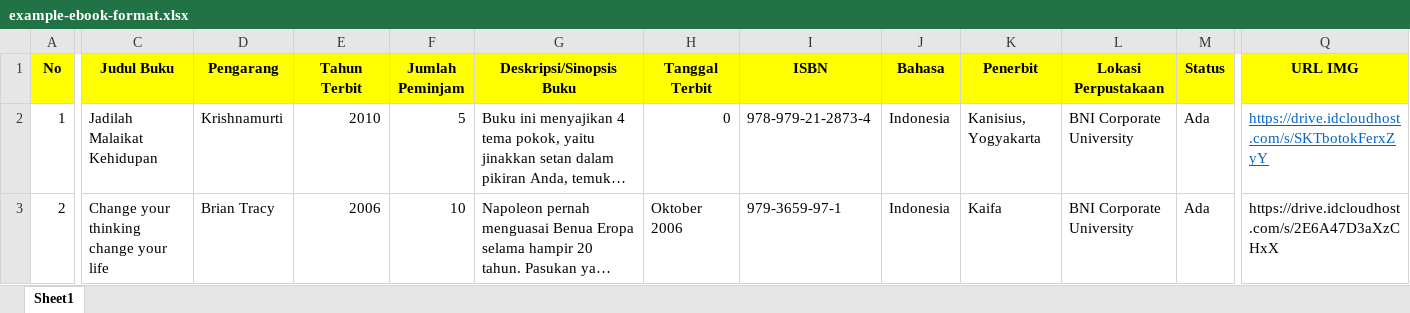
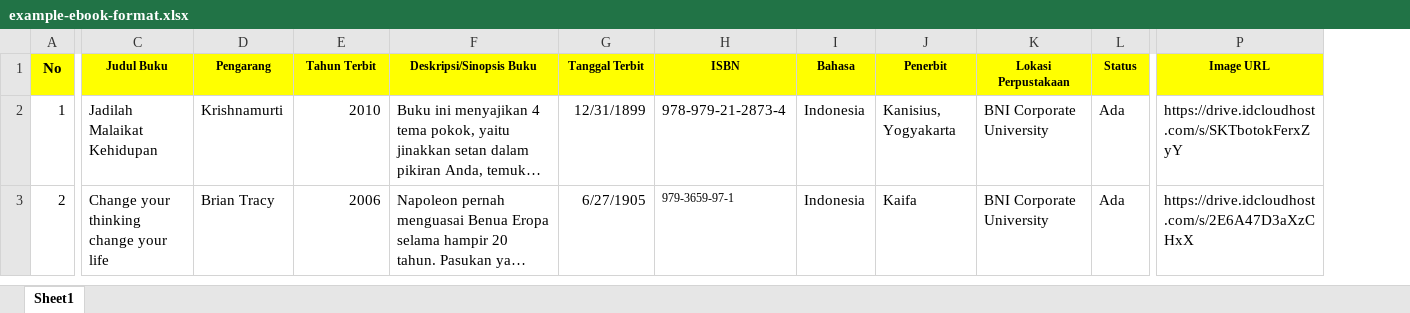
Before and after one commit to smatergithub/bni_library, an Excel workbook: server/file/example-ebook-format.xlsx, sheet Sheet1, drawn as a sheet; only a part is shown, gaps mark what is left out; long unchanged cells end in …; values as stored, in another font and other column widths than the file's, no borders; charts and pictures not drawn; removed rows and columns are numbered as before the commit, all else as after; the diff covers the shown part only; the diff names each change by its address in the sheet, - before the commit and + after, or states it on an @@ line.

Commit message:
fix format and type data db

```diff
--- a/server/file/example-ebook-format.xlsx (sheet Sheet1)
+++ b/server/file/example-ebook-format.xlsx (sheet Sheet1)
-column F (Jumlah Peminjam), rows 2-3: 5 | 10
@@ C1:E1 text size: smaller @@
@@ F1:L1 text size: smaller @@
-P1: URL IMG
+P1: Image URL
@@ P1 text size: smaller @@
-G2 (Tanggal Terbit): 0
+G2 (Tanggal Terbit): 12/31/1899
@@ P2 underline: on → off, text colour: #0563C1 → black @@
-G3 (Tanggal Terbit): Oktober 2006
+G3 (Tanggal Terbit): 6/27/1905
@@ H3 text size: smaller @@
```
Also changed, not shown: 1 added row, 1 removed row and cell formats elsewhere in this sheet, 5 other files.
